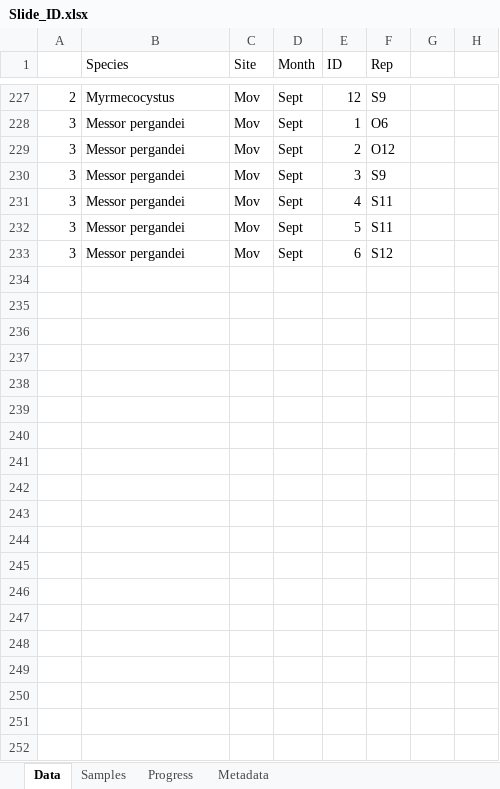
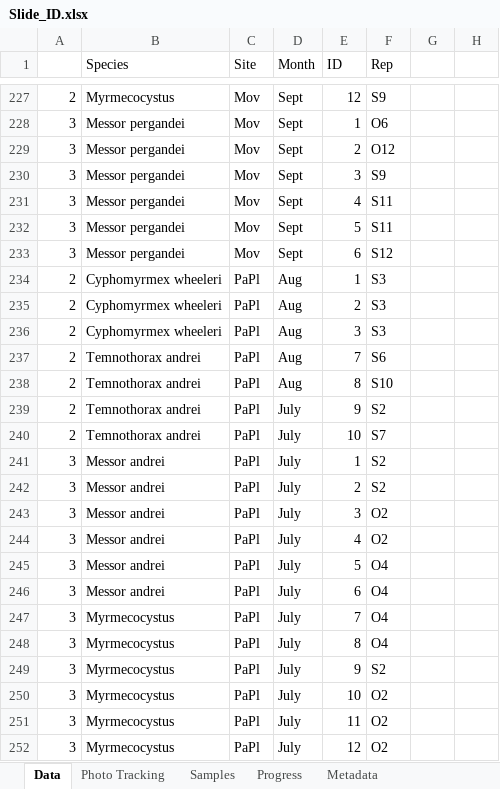
Before and after one commit to jennabraun/ant_habitat_coexistence, an Excel workbook: raw data/Slide_ID.xlsx, sheet Data, drawn as a sheet; only a part is shown, gaps mark what is left out; values as stored, in another font and other column widths than the file's, no borders; the diff covers the shown part only; the diff names each change by its address in the sheet, - before the commit and + after, or states it on an @@ line.

Commit message:
Update Slide_ID.xlsx

```diff
--- a/raw data/Slide_ID.xlsx (sheet Data)
+++ b/raw data/Slide_ID.xlsx (sheet Data)
+sheet tab: Photo Tracking
+row 234: 2 | Cyphomyrmex wheeleri | PaPl | Aug | 1 | S3
+row 235: 2 | Cyphomyrmex wheeleri | PaPl | Aug | 2 | S3
+row 236: 2 | Cyphomyrmex wheeleri | PaPl | Aug | 3 | S3
+row 237: 2 | Temnothorax andrei | PaPl | Aug | 7 | S6
+row 238: 2 | Temnothorax andrei | PaPl | Aug | 8 | S10
+row 239: 2 | Temnothorax andrei | PaPl | July | 9 | S2
+row 240: 2 | Temnothorax andrei | PaPl | July | 10 | S7
+row 241: 3 | Messor andrei | PaPl | July | 1 | S2
+row 242: 3 | Messor andrei | PaPl | July | 2 | S2
+row 243: 3 | Messor andrei | PaPl | July | 3 | O2
+row 244: 3 | Messor andrei | PaPl | July | 4 | O2
+row 245: 3 | Messor andrei | PaPl | July | 5 | O4
+row 246: 3 | Messor andrei | PaPl | July | 6 | O4
+row 247: 3 | Myrmecocystus | PaPl | July | 7 | O4
+row 248: 3 | Myrmecocystus | PaPl | July | 8 | O4
+row 249: 3 | Myrmecocystus | PaPl | July | 9 | S2
+row 250: 3 | Myrmecocystus | PaPl | July | 10 | O2
+row 251: 3 | Myrmecocystus | PaPl | July | 11 | O2
+row 252: 3 | Myrmecocystus | PaPl | July | 12 | O2
```
Also changed, not shown: 21 added rows elsewhere in this sheet, sheet Progress.
